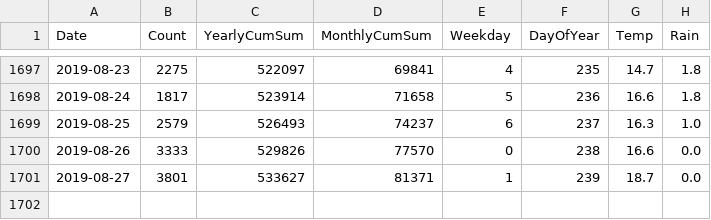
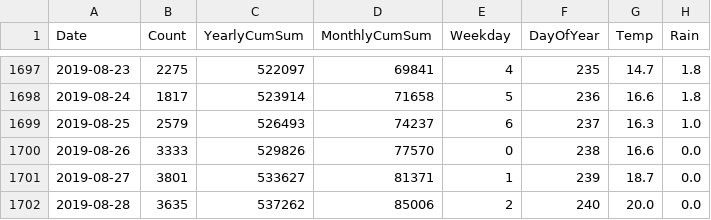
Before and after one commit to CoreyBurger/bikecounter, a CSV file: counts-100117730-export.csv, drawn as a sheet; only a part is shown, gaps mark what is left out; the diff names each change by its address in the sheet, - before the commit and + after, or states it on an @@ line.

Commit message:
update to latest data

```diff
--- a/counts-100117730-export.csv
+++ b/counts-100117730-export.csv
+row 1702: 2019-08-28 | 3635 | 537262 | 85006 | 2 | 240 | 20.0 | 0.0
```
Also changed, not shown: weatherData0012.csv, 2 other files.
